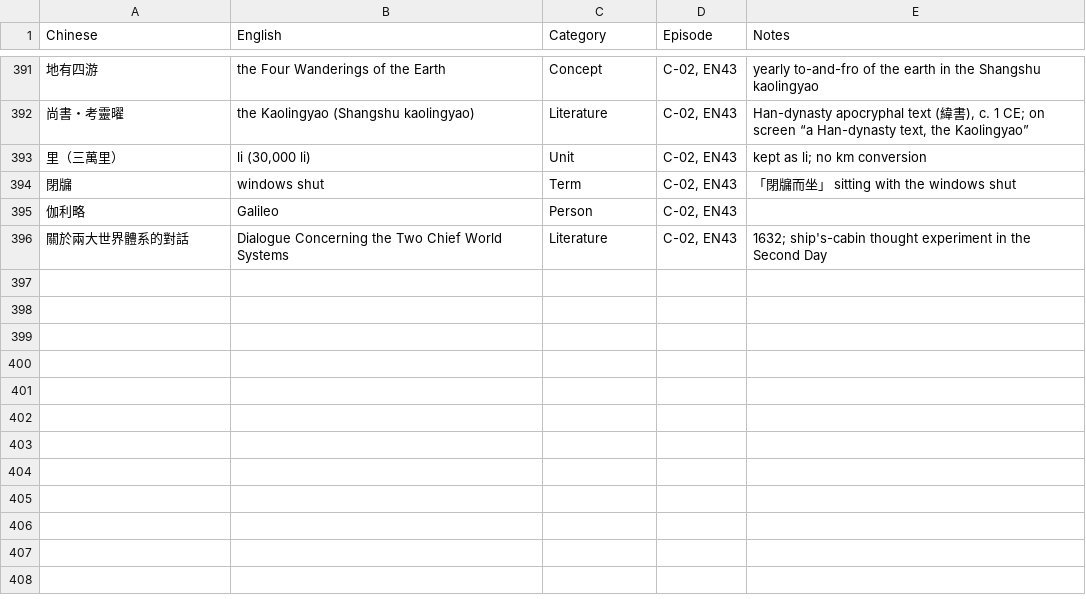
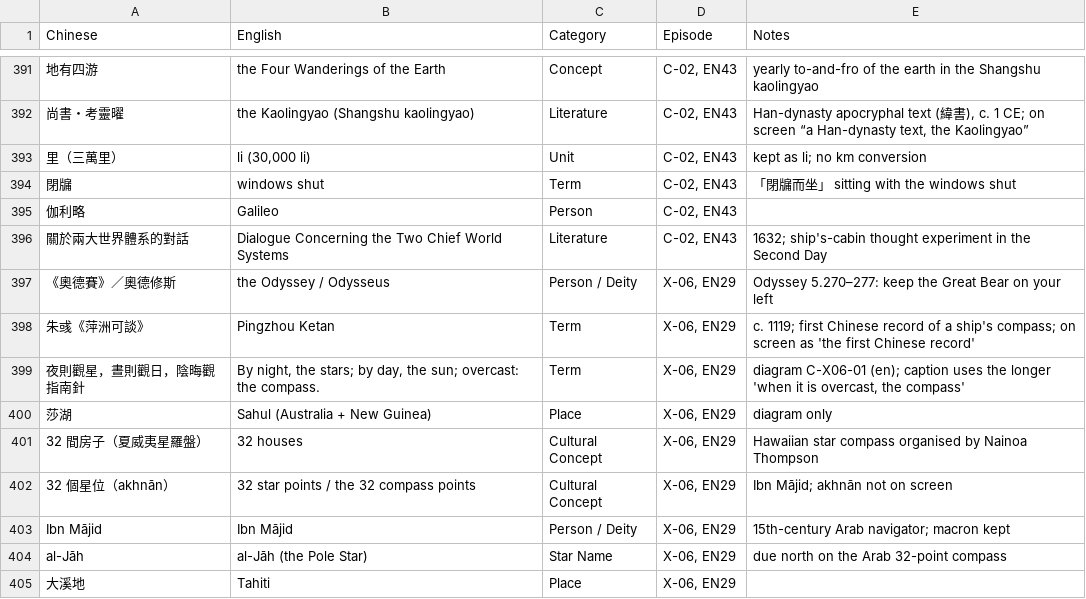
Before and after one commit to Kimchi2104/NTNU-Insta, a CSV file: 06_發布月曆/英文譯名表.csv, drawn as a sheet; only a part is shown, gaps mark what is left out; the diff names each change by its address in the sheet, - before the commit and + after, or states it on an @@ line.

```diff
--- a/06_發布月曆/英文譯名表.csv
+++ b/06_發布月曆/英文譯名表.csv
+row 397: 《奧德賽》／奧德修斯 | the Odyssey / Odysseus | Person / Deity | X-06, EN29 | Odyssey 5.270–277: keep the Great Bear on your left
+row 398: 朱彧《萍洲可談》 | Pingzhou Ketan | Term | X-06, EN29 | c. 1119; first Chinese record of a ship's compass; on screen as 'the first Chinese record'
+row 399: 夜則觀星，晝則觀日，陰晦觀指南針 | By night, the stars; by day, the sun; overcast: the compass. | Term | X-06, EN29 | diagram C-X06-01 (en); caption uses the longer 'when it is overcast, the compass'
+row 400: 莎湖 | Sahul (Australia + New Guinea) | Place | X-06, EN29 | diagram only
+row 401: 32 間房子（夏威夷星羅盤） | 32 houses | Cultural Concept | X-06, EN29 | Hawaiian star compass organised by Nainoa Thompson
+row 402: 32 個星位（akhnān） | 32 star points / the 32 compass points | Cultural Concept | X-06, EN29 | Ibn Mājid; akhnān not on screen
+row 403: Ibn Mājid | Ibn Mājid | Person / Deity | X-06, EN29 | 15th-century Arab navigator; macron kept
+row 404: al-Jāh | al-Jāh (the Pole Star) | Star Name | X-06, EN29 | due north on the Arab 32-point compass
+row 405: 大溪地 | Tahiti | Place | X-06, EN29
```
Also changed, not shown: 18 other files.
